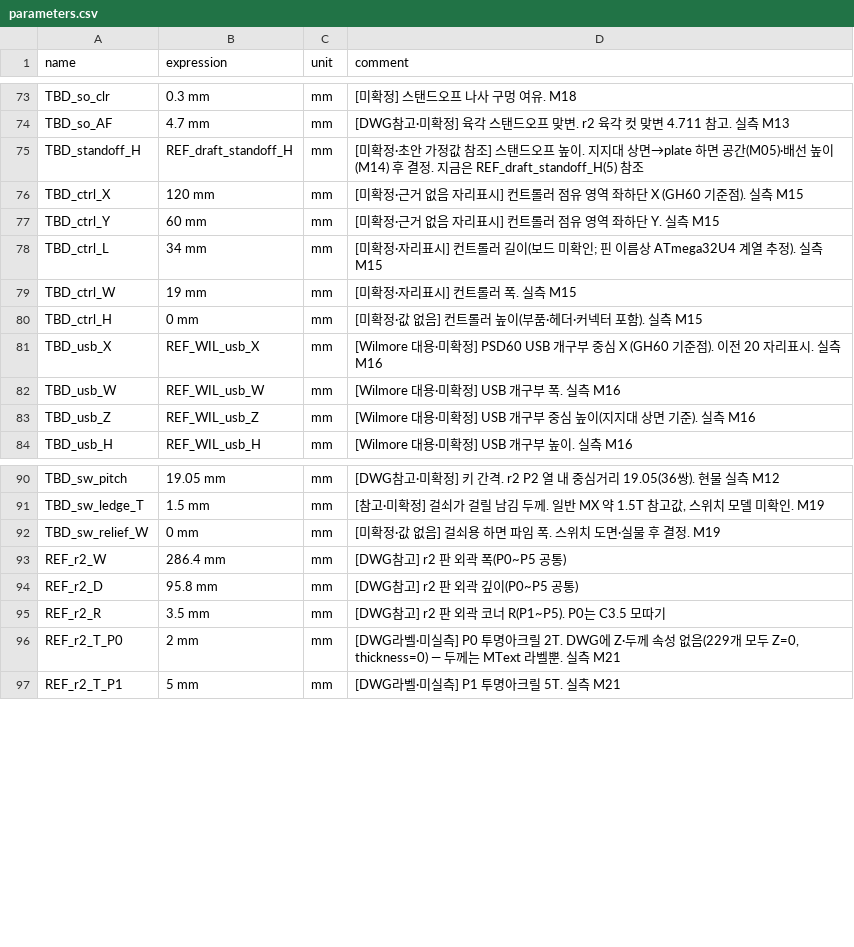
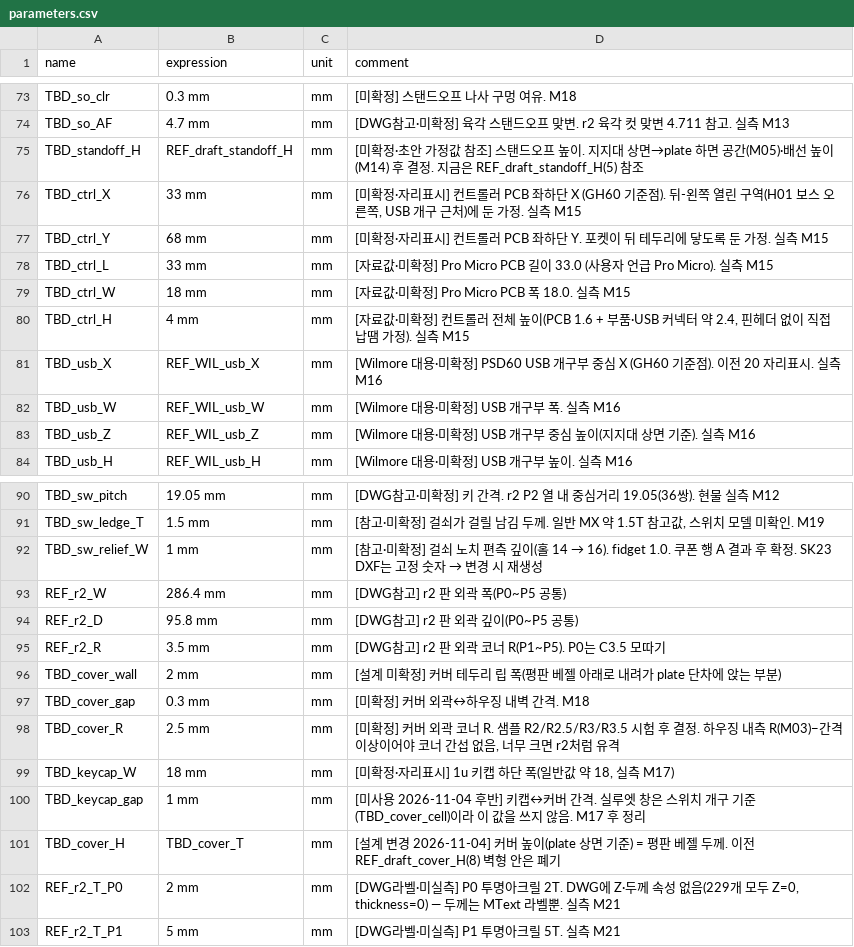
Before and after one commit to zzskm/keyboard, a CSV file: 46es/model/parameters.csv, drawn as a sheet; only a part is shown, gaps mark what is left out; the diff covers the shown part only.

```diff
--- a/46es/model/parameters.csv
+++ b/46es/model/parameters.csv
@@ -75,7 +75,7 @@ TBD_so_AF,4.7 mm,mm,"[DWG참고·미확정] 육각 스탠드오프 맞변. r2
 TBD_standoff_H,REF_draft_standoff_H,mm,"[미확정·초안 가정값 참조] 스탠드오프 높이. 지지대 상면→plate 하면 공간(M05)·배선 높이(M14) 후 결정. 지금은 REF_draft_standoff_H(5) 참조"
-TBD_ctrl_X,120 mm,mm,"[미확정·근거 없음 자리표시] 컨트롤러 점유 영역 좌하단 X (GH60 기준점). 실측 M15"
-TBD_ctrl_Y,60 mm,mm,"[미확정·근거 없음 자리표시] 컨트롤러 점유 영역 좌하단 Y. 실측 M15"
-TBD_ctrl_L,34 mm,mm,"[미확정·자리표시] 컨트롤러 길이(보드 미확인; 핀 이름상 ATmega32U4 계열 추정). 실측 M15"
-TBD_ctrl_W,19 mm,mm,"[미확정·자리표시] 컨트롤러 폭. 실측 M15"
-TBD_ctrl_H,0 mm,mm,"[미확정·값 없음] 컨트롤러 높이(부품·헤더·커넥터 포함). 실측 M15"
+TBD_ctrl_X,33 mm,mm,"[미확정·자리표시] 컨트롤러 PCB 좌하단 X (GH60 기준점). 뒤-왼쪽 열린 구역(H01 보스 오른쪽, USB 개구 근처)에 둔 가정. 실측 M15"
+TBD_ctrl_Y,68 mm,mm,"[미확정·자리표시] 컨트롤러 PCB 좌하단 Y. 포켓이 뒤 테두리에 닿도록 둔 가정. 실측 M15"
+TBD_ctrl_L,33 mm,mm,"[자료값·미확정] Pro Micro PCB 길이 33.0 (사용자 언급 Pro Micro). 실측 M15"
+TBD_ctrl_W,18 mm,mm,"[자료값·미확정] Pro Micro PCB 폭 18.0. 실측 M15"
+TBD_ctrl_H,4 mm,mm,"[자료값·미확정] 컨트롤러 전체 높이(PCB 1.6 + 부품·USB 커넥터 약 2.4, 핀헤더 없이 직접 납땜 가정). 실측 M15"
 TBD_usb_X,REF_WIL_usb_X,mm,"[Wilmore 대용·미확정] PSD60 USB 개구부 중심 X (GH60 기준점). 이전 20 자리표시. 실측 M16"
@@ -91,3 +91,3 @@ TBD_sw_pitch,19.05 mm,mm,"[DWG참고·미확정] 키 간격. r2 P2 열 내 중
 TBD_sw_ledge_T,1.5 mm,mm,"[참고·미확정] 걸쇠가 걸릴 남김 두께. 일반 MX 약 1.5T 참고값, 스위치 모델 미확인. M19"
-TBD_sw_relief_W,0 mm,mm,"[미확정·값 없음] 걸쇠용 하면 파임 폭. 스위치 도면·실물 후 결정. M19"
+TBD_sw_relief_W,1 mm,mm,"[참고·미확정] 걸쇠 노치 편측 깊이(홀 14 → 16). fidget 1.0. 쿠폰 행 A 결과 후 확정. SK23 DXF는 고정 숫자 → 변경 시 재생성"
 REF_r2_W,286.4 mm,mm,"[DWG참고] r2 판 외곽 폭(P0~P5 공통)"
@@ -95,2 +95,8 @@ REF_r2_D,95.8 mm,mm,"[DWG참고] r2 판 외곽 깊이(P0~P5 공통)"
 REF_r2_R,3.5 mm,mm,"[DWG참고] r2 판 외곽 코너 R(P1~P5). P0는 C3.5 모따기"
+TBD_cover_wall,2 mm,mm,"[설계 미확정] 커버 테두리 립 폭(평판 베젤 아래로 내려가 plate 단차에 앉는 부분)"
+TBD_cover_gap,0.3 mm,mm,"[미확정] 커버 외곽↔하우징 내벽 간격. M18"
+TBD_cover_R,2.5 mm,mm,"[미확정] 커버 외곽 코너 R. 샘플 R2/R2.5/R3/R3.5 시험 후 결정. 하우징 내측 R(M03)−간격 이상이어야 코너 간섭 없음, 너무 크면 r2처럼 유격"
+TBD_keycap_W,18 mm,mm,"[미확정·자리표시] 1u 키캡 하단 폭(일반값 약 18, 실측 M17)"
+TBD_keycap_gap,1 mm,mm,"[미사용 2026-11-04 후반] 키캡↔커버 간격. 실루엣 창은 스위치 개구 기준(TBD_cover_cell)이라 이 값을 쓰지 않음. M17 후 정리"
+TBD_cover_H,TBD_cover_T,mm,"[설계 변경 2026-11-04] 커버 높이(plate 상면 기준) = 평판 베젤 두께. 이전 REF_draft_cover_H(8) 벽형 안은 폐기"
 REF_r2_T_P0,2 mm,mm,"[DWG라벨·미실측] P0 투명아크릴 2T. DWG에 Z·두께 속성 없음(229개 모두 Z=0, thickness=0) — 두께는 MText 라벨뿐. 실측 M21"
```
Also changed, not shown: 28 added rows, 3 removed rows and 1 edited cell elsewhere in this file, 46es/model/measurements.csv, 13 other files.
